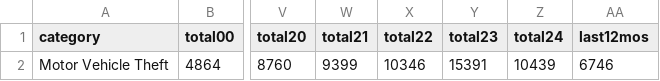
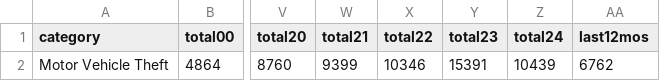
Before and after one commit to abcotvdata/safetytracker_oakland, a CSV file: data/output/yearly/autothefts_city.csv, drawn as a sheet; only a part is shown, gaps mark what is left out; the diff names each change by its address in the sheet, - before the commit and + after, or states it on an @@ line.

```diff
--- a/data/output/yearly/autothefts_city.csv
+++ b/data/output/yearly/autothefts_city.csv
-AA2 (last12mos): 6746
+AA2 (last12mos): 6762
```
Also changed, not shown: data/output/oakland_crime.csv, data/output/recent/oakland_crime_recent.csv, 33 other files.
